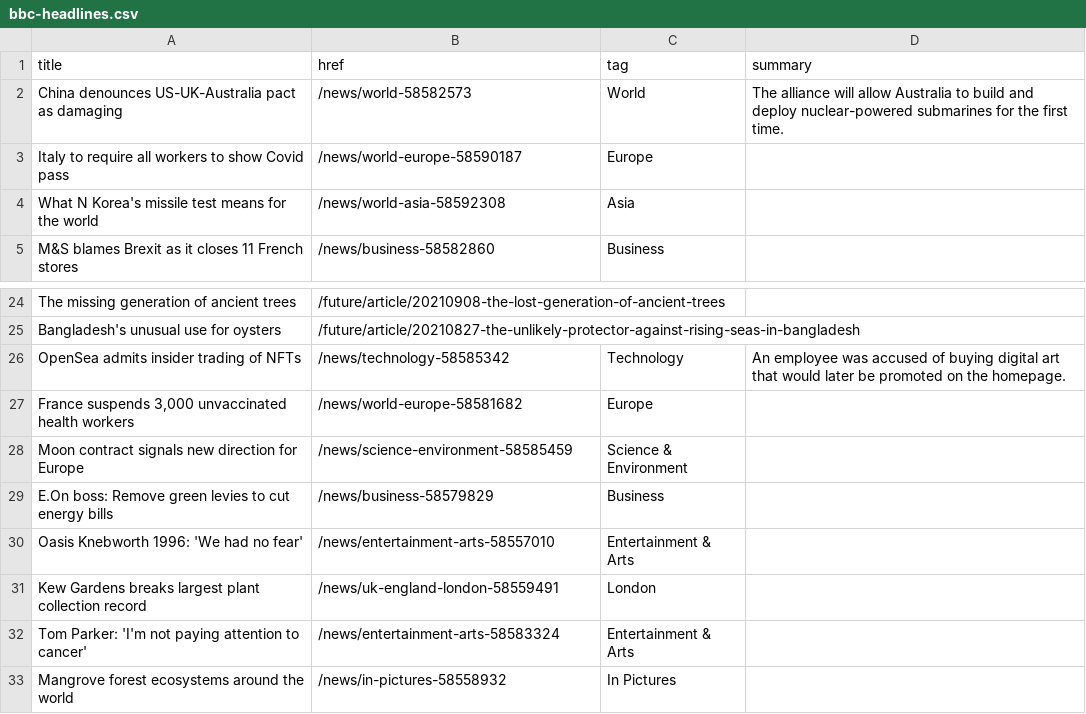
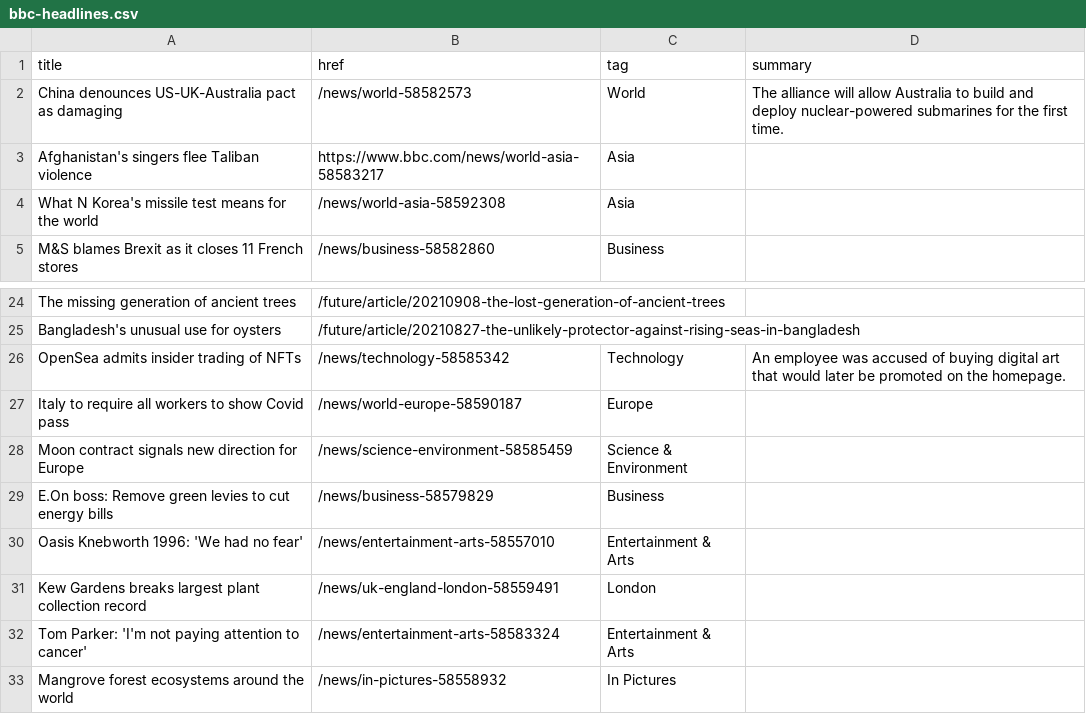
Before and after one commit to jsoma/autoscraper-history, a CSV file: bbc-headlines.csv, drawn as a sheet; only a part is shown, gaps mark what is left out.

```diff
--- a/bbc-headlines.csv
+++ b/bbc-headlines.csv
@@ -2,3 +2,3 @@ title,href,tag,summary
 China denounces US-UK-Australia pact as damaging,/news/world-58582573,World,The alliance will allow Australia to build and deploy nuclear-powered submarines for the first time.
-Italy to require all workers to show Covid pass,/news/world-europe-58590187,Europe,
+Afghanistan's singers flee Taliban violence,https://www.bbc.com/news/world-asia-58583217,Asia,
 What N Korea's missile test means for the world,/news/world-asia-58592308,Asia,
@@ -26,3 +26,3 @@ Bangladesh's unusual use for oysters,/future/article/20210827-the-unlikely-prote
 OpenSea admits insider trading of NFTs,/news/technology-58585342,Technology,An employee was accused of buying digital art that would later be promoted on the homepage.
-"France suspends 3,000 unvaccinated health workers",/news/world-europe-58581682,Europe,
+Italy to require all workers to show Covid pass,/news/world-europe-58590187,Europe,
 Moon contract signals new direction for Europe,/news/science-environment-58585459,Science & Environment,
```
